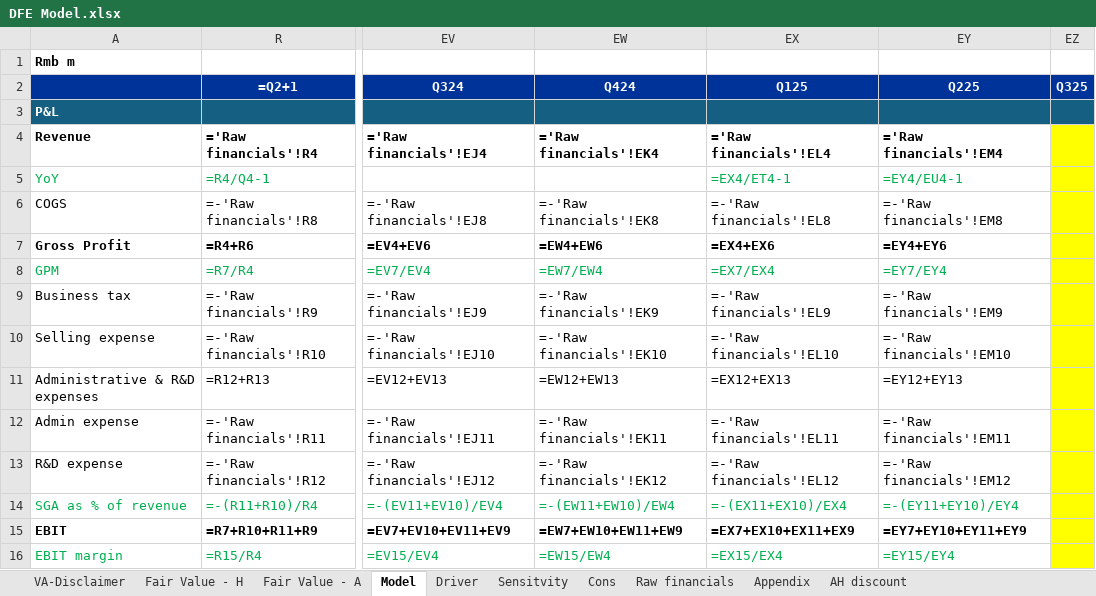
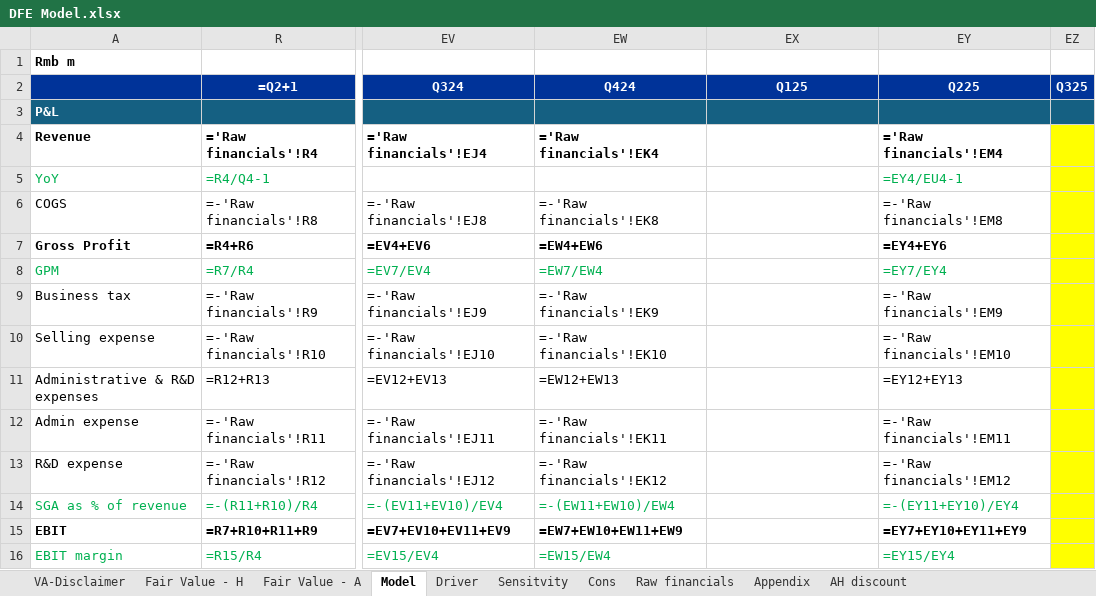
Before and after one commit to nicoling924/model-update-agent, an Excel workbook: companies/DFE/model/DFE Model.xlsx, sheet Model, drawn as a sheet; only a part is shown, gaps mark what is left out; values as stored, in another font and other column widths than the file's, no borders; formulas without a stored value are shown as written; the diff covers the shown part only; the diff names each change by its address in the sheet, - before the commit and + after, or states it on an @@ line.

```diff
--- a/companies/DFE/model/DFE Model.xlsx (sheet Model)
+++ b/companies/DFE/model/DFE Model.xlsx (sheet Model)
-EX4 (Q125): ='Raw financials'!EL4
+EX4 (Q125): (empty)
-EX5 (Q125): =EX4/ET4-1
+EX5 (Q125): (empty)
-EX6 (Q125): =-'Raw financials'!EL8
+EX6 (Q125): (empty)
-EX7 (Q125): =EX4+EX6
+EX7 (Q125): (empty)
-EX8 (Q125): =EX7/EX4
+EX8 (Q125): (empty)
-EX9 (Q125): =-'Raw financials'!EL9
+EX9 (Q125): (empty)
-EX10 (Q125): =-'Raw financials'!EL10
+EX10 (Q125): (empty)
-EX11 (Q125): =EX12+EX13
+EX11 (Q125): (empty)
-EX12 (Q125): =-'Raw financials'!EL11
+EX12 (Q125): (empty)
-EX13 (Q125): =-'Raw financials'!EL12
+EX13 (Q125): (empty)
-EX14 (Q125): =-(EX11+EX10)/EX4
+EX14 (Q125): (empty)
-EX15 (Q125): =EX7+EX10+EX11+EX9
+EX15 (Q125): (empty)
-EX16 (Q125): =EX15/EX4
+EX16 (Q125): (empty)
```
Also changed, not shown: 98 edited cells elsewhere in this sheet, sheet Raw financials, 1 other file.
